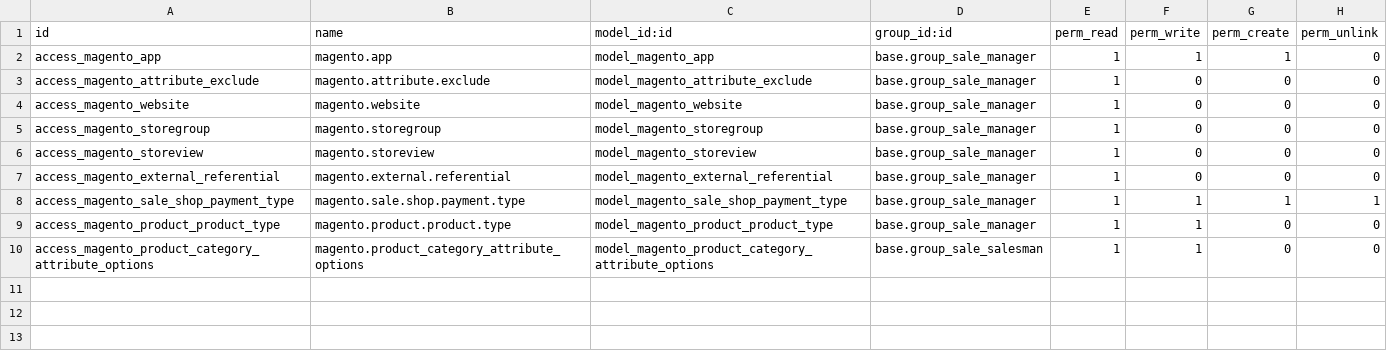
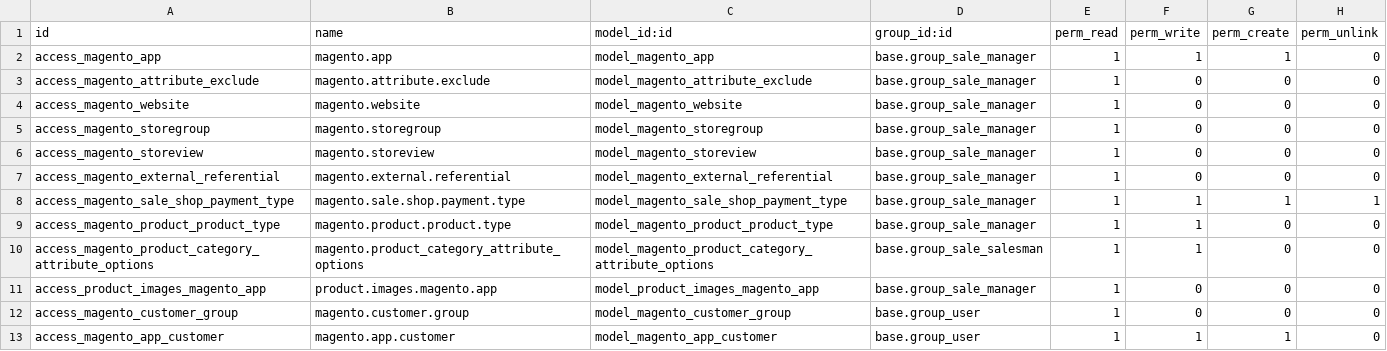
Before and after one commit to zikzakmedia/openerp-magento, a CSV file: magento_connect/security/ir.model.access.csv, drawn as a sheet.

Commit message:
[IMP] Product Images Import Customer Groups Import Partner Magento APP/Group/Info

```diff
--- a/magento_connect/security/ir.model.access.csv
+++ b/magento_connect/security/ir.model.access.csv
@@ -10 +10,4 @@
 "access_magento_product_category_attribute_options","magento.product_category_attribute_options","model_magento_product_category_attribute_options","base.group_sale_salesman",1,1,0,0
+"access_product_images_magento_app","product.images.magento.app","model_product_images_magento_app","base.group_sale_manager",1,0,0,0
+"access_magento_customer_group","magento.customer.group","model_magento_customer_group","base.group_user",1,0,0,0
+"access_magento_app_customer","magento.app.customer","model_magento_app_customer","base.group_user",1,1,1,0
```
Also changed, not shown: 12 other files.
